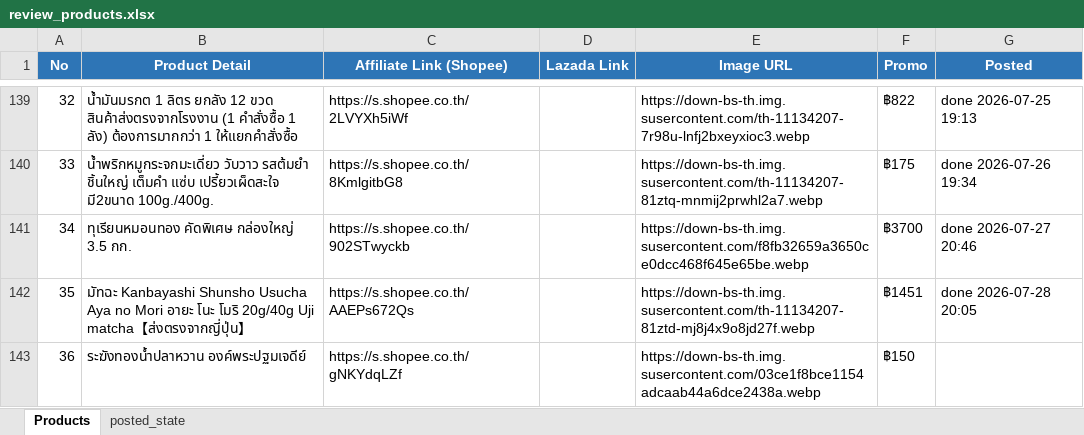
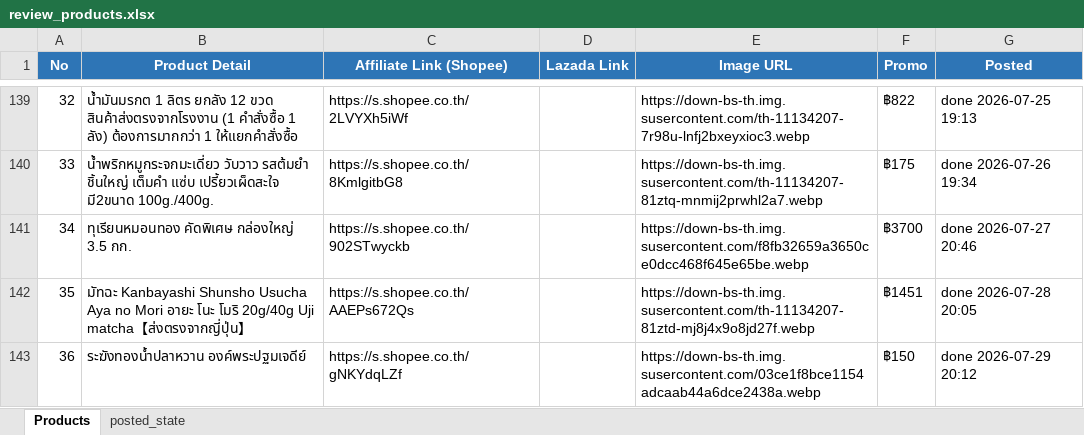
Before and after one commit to tongono-creator/somtam-facebook-page, an Excel workbook: review_products.xlsx, sheet Products, drawn as a sheet; only a part is shown, gaps mark what is left out; values as stored, in another font and other column widths than the file's, no borders; the diff names each change by its address in the sheet, - before the commit and + after, or states it on an @@ line.

```diff
--- a/review_products.xlsx (sheet Products)
+++ b/review_products.xlsx (sheet Products)
-G143 (Posted): (empty)
+G143 (Posted): done 2026-07-29 20:12
```
Also changed, not shown: sheet posted_state, 1 other file.
